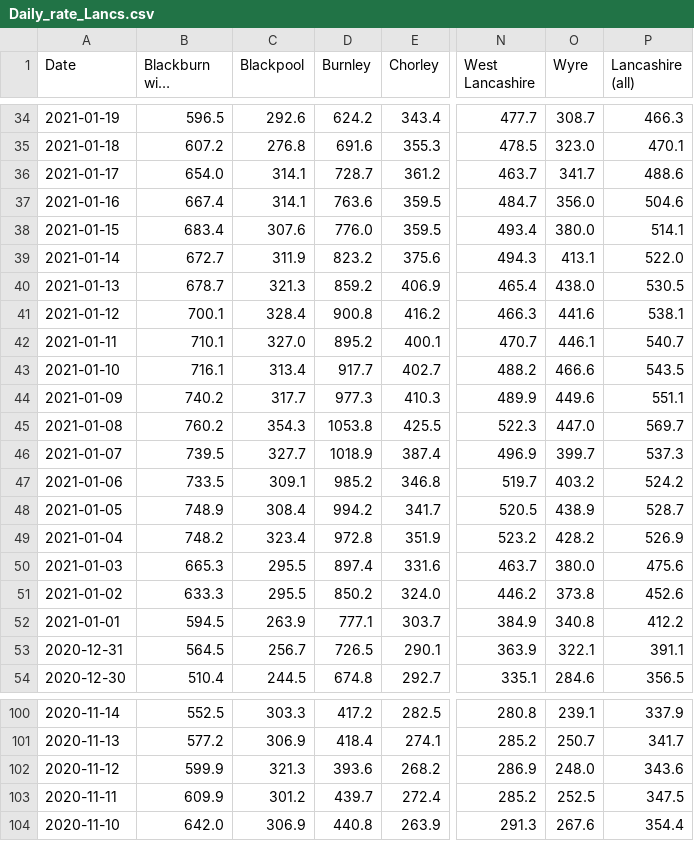
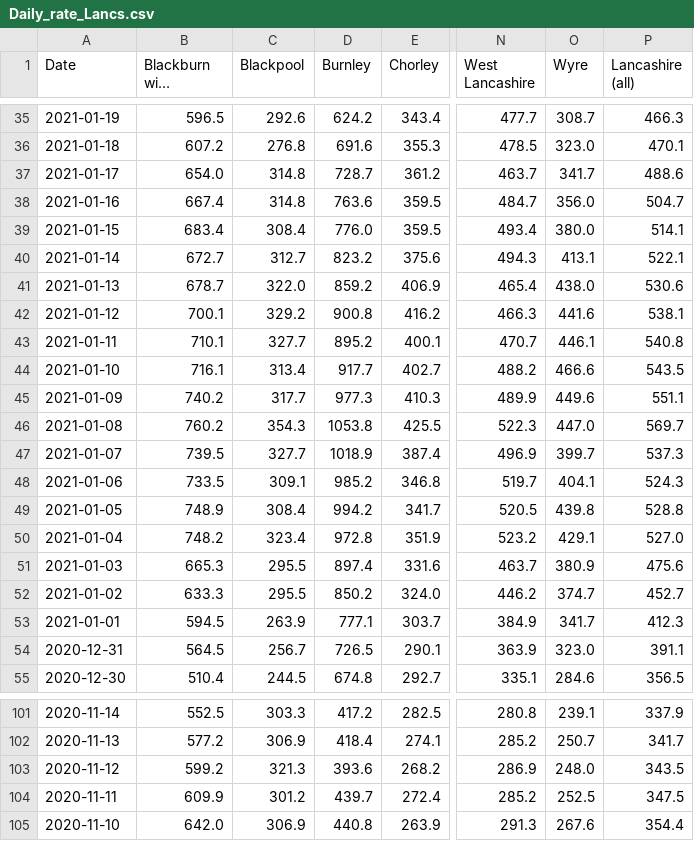
Before and after one commit to paumber/covid-data, a CSV file: Daily_rate_Lancs.csv, drawn as a sheet; only a part is shown, gaps mark what is left out; long unchanged cells end in …; addresses are those after the commit; the diff covers the shown part only; the diff names each change by its address in the sheet, - before the commit and + after, or states it on an @@ line.

```diff
--- a/Daily_rate_Lancs.csv
+++ b/Daily_rate_Lancs.csv
-C37:C38 (Blackpool): 314.1
+C37:C38 (Blackpool): 314.8
-P38 (Lancashire (all)): 504.6
+P38 (Lancashire (all)): 504.7
-C39 (Blackpool): 307.6
+C39 (Blackpool): 308.4
-C40 (Blackpool): 311.9
+C40 (Blackpool): 312.7
-P40 (Lancashire (all)): 522.0
+P40 (Lancashire (all)): 522.1
-C41 (Blackpool): 321.3
+C41 (Blackpool): 322.0
-P41 (Lancashire (all)): 530.5
+P41 (Lancashire (all)): 530.6
-C42 (Blackpool): 328.4
+C42 (Blackpool): 329.2
-C43 (Blackpool): 327.0
+C43 (Blackpool): 327.7
-P43 (Lancashire (all)): 540.7
+P43 (Lancashire (all)): 540.8
-O48 (Wyre): 403.2
+O48 (Wyre): 404.1
-P48 (Lancashire (all)): 524.2
+P48 (Lancashire (all)): 524.3
-O49 (Wyre): 438.9
+O49 (Wyre): 439.8
-P49 (Lancashire (all)): 528.7
+P49 (Lancashire (all)): 528.8
-O50 (Wyre): 428.2
+O50 (Wyre): 429.1
-P50 (Lancashire (all)): 526.9
+P50 (Lancashire (all)): 527.0
-O51 (Wyre): 380.0
+O51 (Wyre): 380.9
-O52 (Wyre): 373.8
+O52 (Wyre): 374.7
-P52 (Lancashire (all)): 452.6
+P52 (Lancashire (all)): 452.7
-O53 (Wyre): 340.8
+O53 (Wyre): 341.7
-P53 (Lancashire (all)): 412.2
+P53 (Lancashire (all)): 412.3
-O54 (Wyre): 322.1
+O54 (Wyre): 323.0
-B103 (Blackburn with Darwen): 599.9
+B103 (Blackburn with Darwen): 599.2
-P103 (Lancashire (all)): 343.6
+P103 (Lancashire (all)): 343.5
```
Also changed, not shown: 1 added row and 112 edited cells elsewhere in this file.
